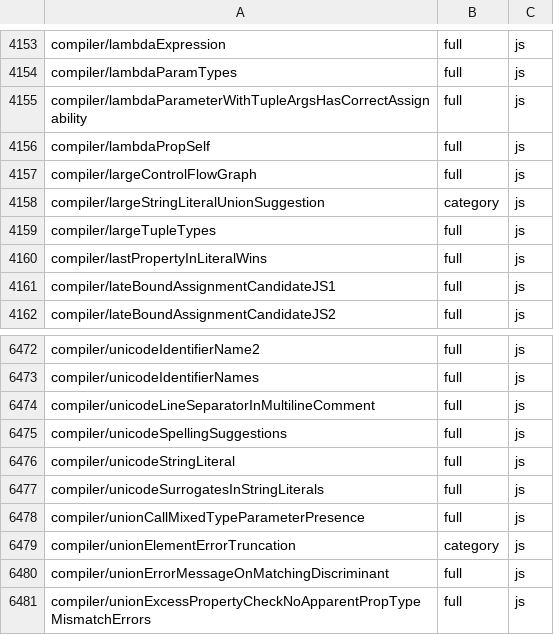
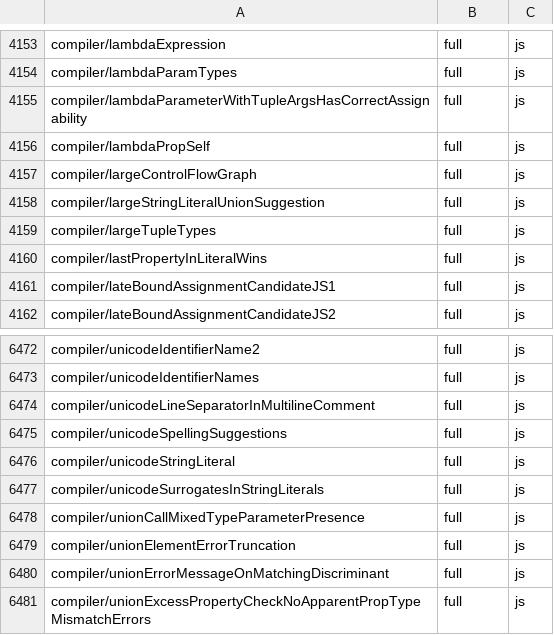
Before and after one commit to kazhiramatsu/tsc-rs, a TSV file: ratchets/ts71/7.1.0-dev-19dadef8.tsv, drawn as a sheet; only a part is shown, gaps mark what is left out.

Commit message:
conformance: record P3-5ak and raise the ratchet

```diff
--- a/ratchets/ts71/7.1.0-dev-19dadef8.tsv
+++ b/ratchets/ts71/7.1.0-dev-19dadef8.tsv
@@ -4157,3 +4157,3 @@ compiler/lambdaPropSelf	full	js
 compiler/largeControlFlowGraph	full	js
-compiler/largeStringLiteralUnionSuggestion	category	js
+compiler/largeStringLiteralUnionSuggestion	full	js
 compiler/largeTupleTypes	full	js
@@ -6478,3 +6478,3 @@ compiler/unicodeSurrogatesInStringLiterals	full	js
 compiler/unionCallMixedTypeParameterPresence	full	js
-compiler/unionElementErrorTruncation	category	js
+compiler/unionElementErrorTruncation	full	js
 compiler/unionErrorMessageOnMatchingDiscriminant	full	js
```
Also changed, not shown: 1 other file.
